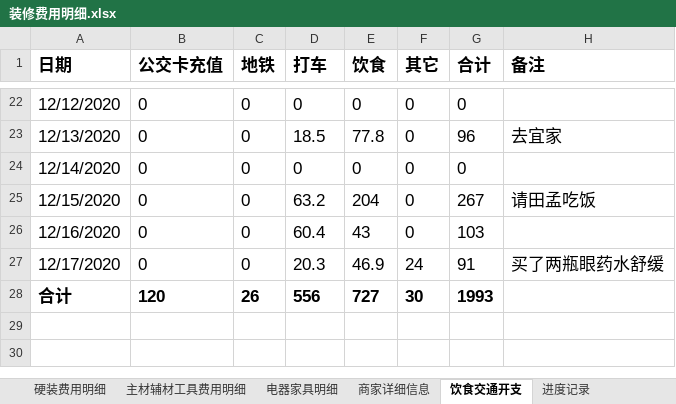
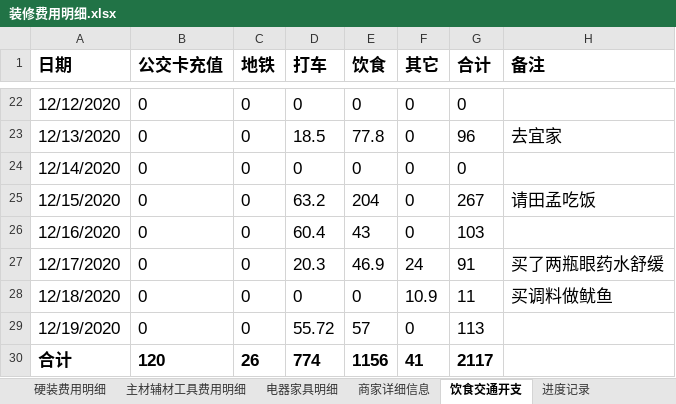
Before and after one commit to worm004/zx, an Excel workbook: 装修费用明细.xlsx, sheet 饮食交通开支, drawn as a sheet; only a part is shown, gaps mark what is left out; values as stored, in another font and other column widths than the file's, no borders; addresses are those after the commit; the diff names each change by its address in the sheet, - before the commit and + after, or states it on an @@ line.

```diff
--- a/装修费用明细.xlsx (sheet 饮食交通开支)
+++ b/装修费用明细.xlsx (sheet 饮食交通开支)
+row 28: 12/18/2020 | 0 | 0 | 0 | 0 | 10.9 | 11 | 买调料做鱿鱼
+row 29: 12/19/2020 | 0 | 0 | 55.72 | 57 | 0 | 113
-D30 (打车): 556
+D30 (打车): 774
-E30 (饮食): 727
+E30 (饮食): 1156
-F30 (其它): 30
+F30 (其它): 41
-G30 (合计): 1993
+G30 (合计): 2117
```
Also changed, not shown: sheet 主材辅材工具费用明细, sheet 硬装费用明细, sheet 进度记录, sheet 产权费用明细, formulas that keep their value.
